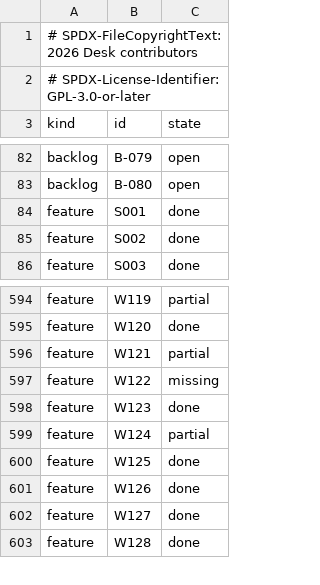
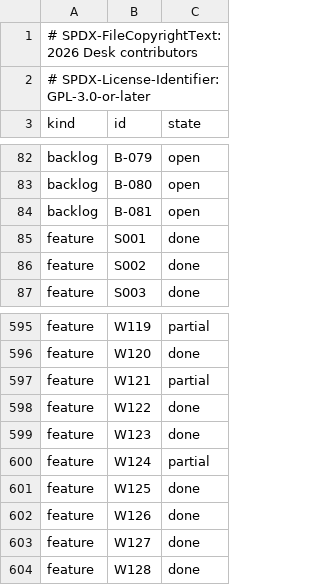
Before and after one commit to brahm/desk, a TSV file: docs/dashboard/snapshot.tsv, drawn as a sheet; only a part is shown, gaps mark what is left out.

```diff
--- a/docs/dashboard/snapshot.tsv
+++ b/docs/dashboard/snapshot.tsv
@@ -83,2 +83,3 @@ backlog	B-079	open
 backlog	B-080	open
+backlog	B-081	open
 feature	S001	done
@@ -596,3 +597,3 @@ feature	W120	done
 feature	W121	partial
-feature	W122	missing
+feature	W122	done
 feature	W123	done
```
Also changed, not shown: corpus/inventory/writer.tsv, docs/dashboard/changes.tsv, 27 other files.
